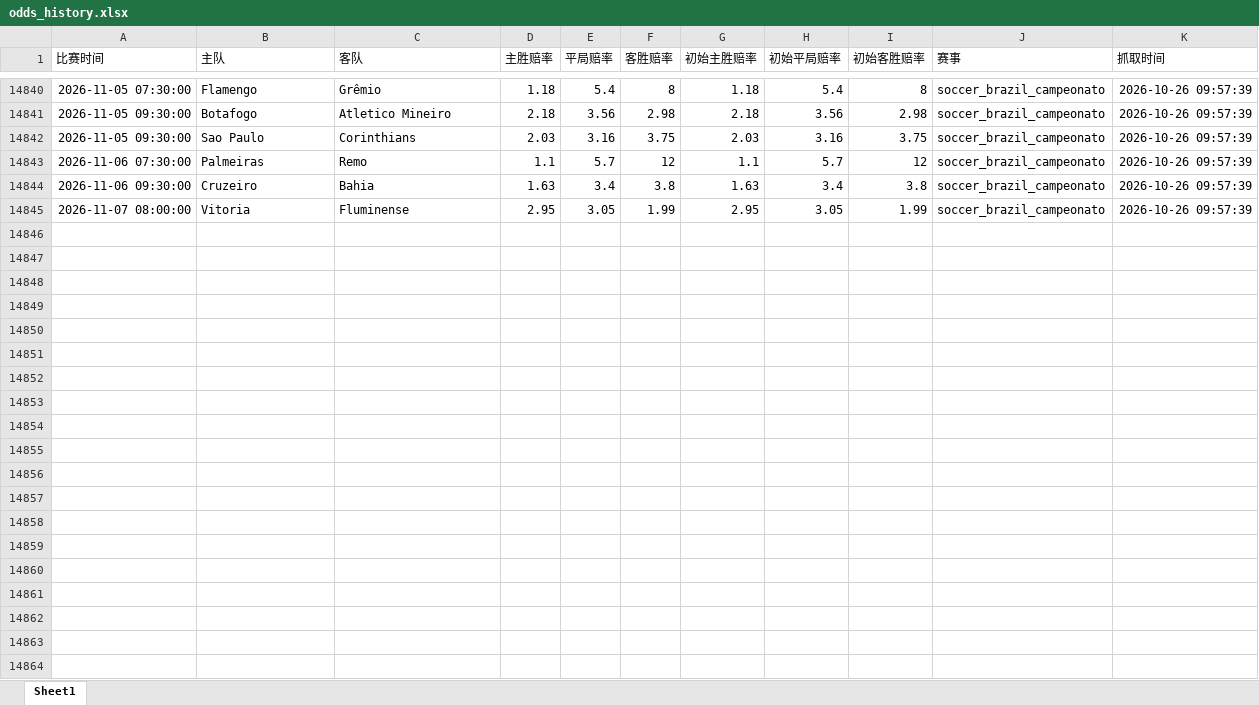
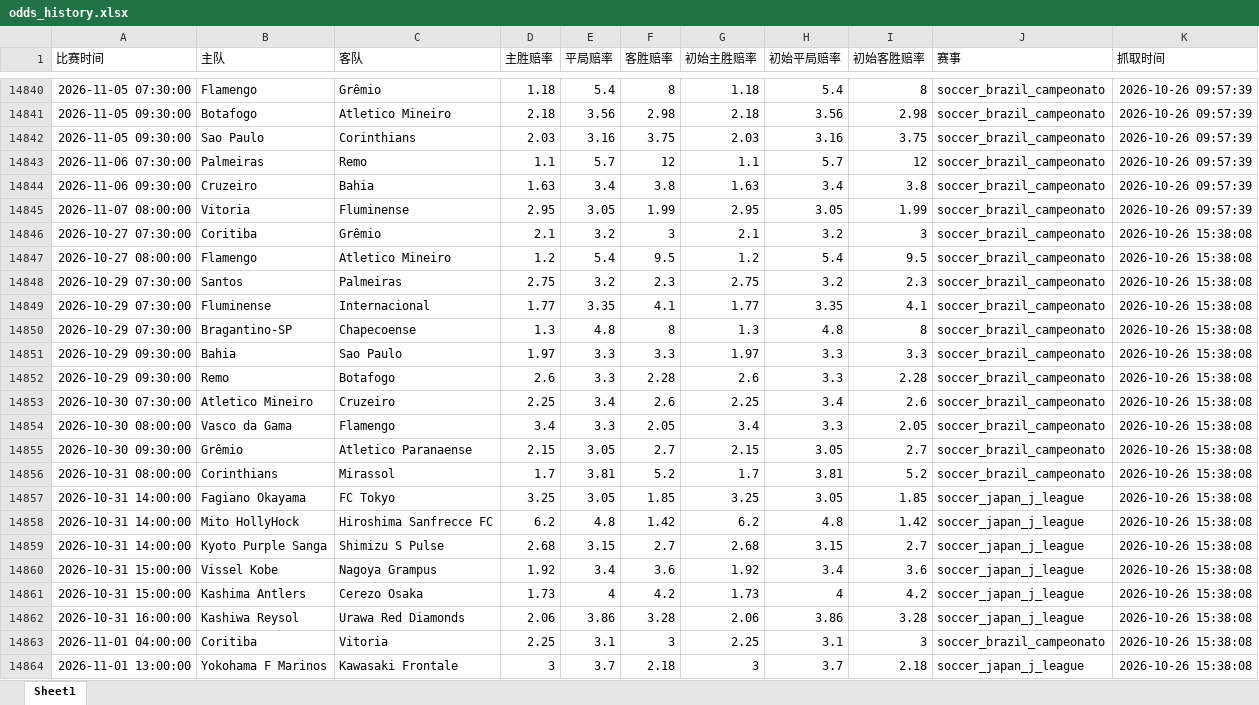
Before and after one commit to mynametengfei-coder/football_model, an Excel workbook: odds_history.xlsx, sheet Sheet1, drawn as a sheet; only a part is shown, gaps mark what is left out; values as stored, in another font and other column widths than the file's, no borders; the diff covers the shown part only; the diff names each change by its address in the sheet, - before the commit and + after, or states it on an @@ line.

```diff
--- a/odds_history.xlsx (sheet Sheet1)
+++ b/odds_history.xlsx (sheet Sheet1)
+row 14846: 2026-10-27 07:30:00 | Coritiba | Grêmio | 2.1 | 3.2 | 3 | 2.1 | 3.2 | 3 | soccer_brazil_campeonato | 2026-10-26 15:38:08
+row 14847: 2026-10-27 08:00:00 | Flamengo | Atletico Mineiro | 1.2 | 5.4 | 9.5 | 1.2 | 5.4 | 9.5 | soccer_brazil_campeonato | 2026-10-26 15:38:08
+row 14848: 2026-10-29 07:30:00 | Santos | Palmeiras | 2.75 | 3.2 | 2.3 | 2.75 | 3.2 | 2.3 | soccer_brazil_campeonato | 2026-10-26 15:38:08
+row 14849: 2026-10-29 07:30:00 | Fluminense | Internacional | 1.77 | 3.35 | 4.1 | 1.77 | 3.35 | 4.1 | soccer_brazil_campeonato | 2026-10-26 15:38:08
+row 14850: 2026-10-29 07:30:00 | Bragantino-SP | Chapecoense | 1.3 | 4.8 | 8 | 1.3 | 4.8 | 8 | soccer_brazil_campeonato | 2026-10-26 15:38:08
+row 14851: 2026-10-29 09:30:00 | Bahia | Sao Paulo | 1.97 | 3.3 | 3.3 | 1.97 | 3.3 | 3.3 | soccer_brazil_campeonato | 2026-10-26 15:38:08
+row 14852: 2026-10-29 09:30:00 | Remo | Botafogo | 2.6 | 3.3 | 2.28 | 2.6 | 3.3 | 2.28 | soccer_brazil_campeonato | 2026-10-26 15:38:08
+row 14853: 2026-10-30 07:30:00 | Atletico Mineiro | Cruzeiro | 2.25 | 3.4 | 2.6 | 2.25 | 3.4 | 2.6 | soccer_brazil_campeonato | 2026-10-26 15:38:08
+row 14854: 2026-10-30 08:00:00 | Vasco da Gama | Flamengo | 3.4 | 3.3 | 2.05 | 3.4 | 3.3 | 2.05 | soccer_brazil_campeonato | 2026-10-26 15:38:08
+row 14855: 2026-10-30 09:30:00 | Grêmio | Atletico Paranaense | 2.15 | 3.05 | 2.7 | 2.15 | 3.05 | 2.7 | soccer_brazil_campeonato | 2026-10-26 15:38:08
+row 14856: 2026-10-31 08:00:00 | Corinthians | Mirassol | 1.7 | 3.81 | 5.2 | 1.7 | 3.81 | 5.2 | soccer_brazil_campeonato | 2026-10-26 15:38:08
+row 14857: 2026-10-31 14:00:00 | Fagiano Okayama | FC Tokyo | 3.25 | 3.05 | 1.85 | 3.25 | 3.05 | 1.85 | soccer_japan_j_league | 2026-10-26 15:38:08
+row 14858: 2026-10-31 14:00:00 | Mito HollyHock | Hiroshima Sanfrecce FC | 6.2 | 4.8 | 1.42 | 6.2 | 4.8 | 1.42 | soccer_japan_j_league | 2026-10-26 15:38:08
+row 14859: 2026-10-31 14:00:00 | Kyoto Purple Sanga | Shimizu S Pulse | 2.68 | 3.15 | 2.7 | 2.68 | 3.15 | 2.7 | soccer_japan_j_league | 2026-10-26 15:38:08
+row 14860: 2026-10-31 15:00:00 | Vissel Kobe | Nagoya Grampus | 1.92 | 3.4 | 3.6 | 1.92 | 3.4 | 3.6 | soccer_japan_j_league | 2026-10-26 15:38:08
+row 14861: 2026-10-31 15:00:00 | Kashima Antlers | Cerezo Osaka | 1.73 | 4 | 4.2 | 1.73 | 4 | 4.2 | soccer_japan_j_league | 2026-10-26 15:38:08
+row 14862: 2026-10-31 16:00:00 | Kashiwa Reysol | Urawa Red Diamonds | 2.06 | 3.86 | 3.28 | 2.06 | 3.86 | 3.28 | soccer_japan_j_league | 2026-10-26 15:38:08
+row 14863: 2026-11-01 04:00:00 | Coritiba | Vitoria | 2.25 | 3.1 | 3 | 2.25 | 3.1 | 3 | soccer_brazil_campeonato | 2026-10-26 15:38:08
+row 14864: 2026-11-01 13:00:00 | Yokohama F Marinos | Kawasaki Frontale | 3 | 3.7 | 2.18 | 3 | 3.7 | 2.18 | soccer_japan_j_league | 2026-10-26 15:38:08
```
Also changed, not shown: 13 added rows elsewhere in this sheet, matches_with_odds.xlsx.
